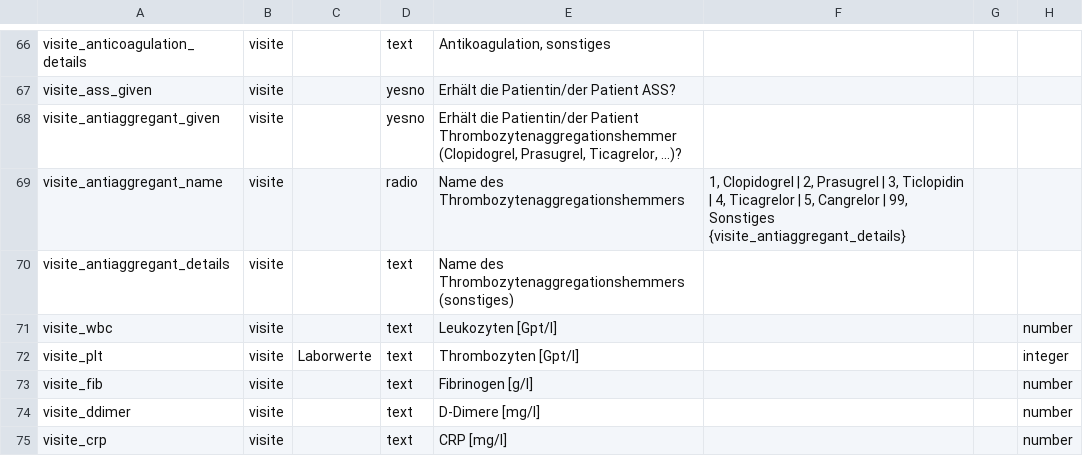
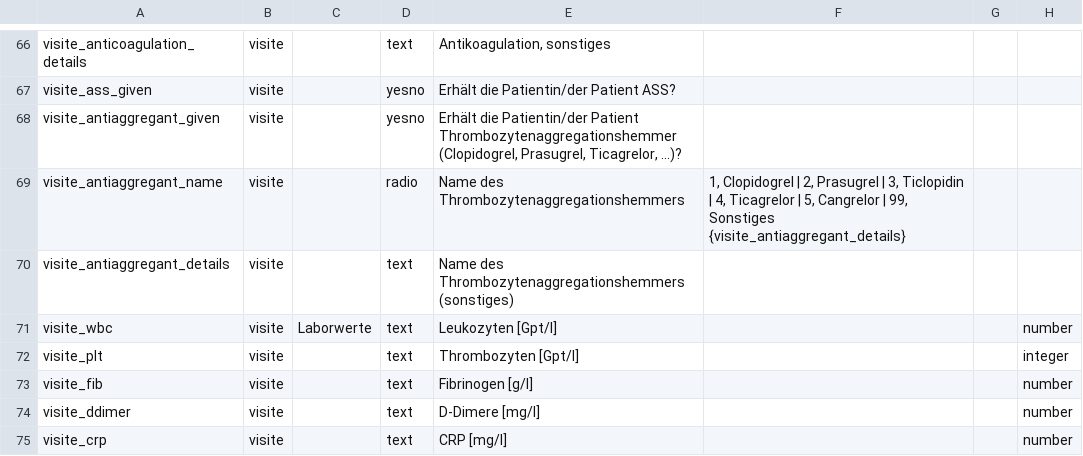
Before and after one commit to umg-minai/cvc-coating, a CSV file: redcap/study/data_dictionary.csv, drawn as a sheet; only a part is shown, gaps mark what is left out; the diff names each change by its address in the sheet, - before the commit and + after, or states it on an @@ line.

Commit message:
style: remove quotation marks etc

```diff
--- a/redcap/study/data_dictionary.csv
+++ b/redcap/study/data_dictionary.csv
-C71: (empty)
+C71: Laborwerte
-C72: Laborwerte
+C72: (empty)
```
